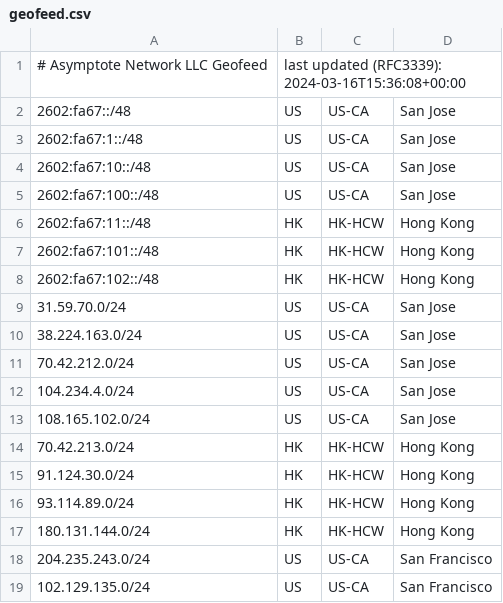
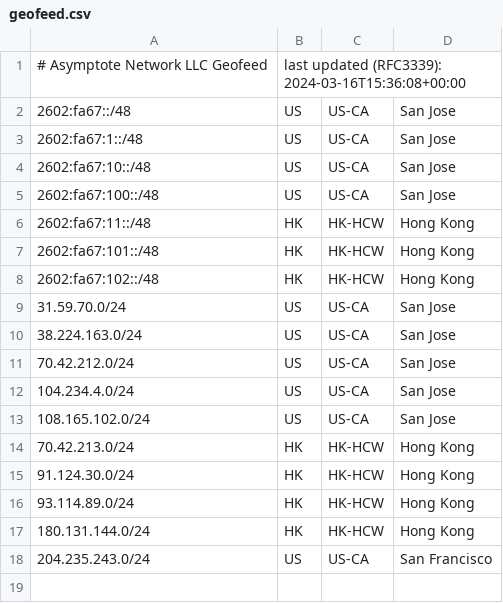
Before and after one commit to SalmonCloud/asymptote.cc_hugo_prebuilt, a CSV file: static/geofeed.csv, drawn as a sheet.

Commit message:
Update geofeed.csv

```diff
--- a/static/geofeed.csv
+++ b/static/geofeed.csv
@@ -18,2 +18 @@
 204.235.243.0/24,US,US-CA,San Francisco,
-102.129.135.0/24,US,US-CA,San Francisco,
```
